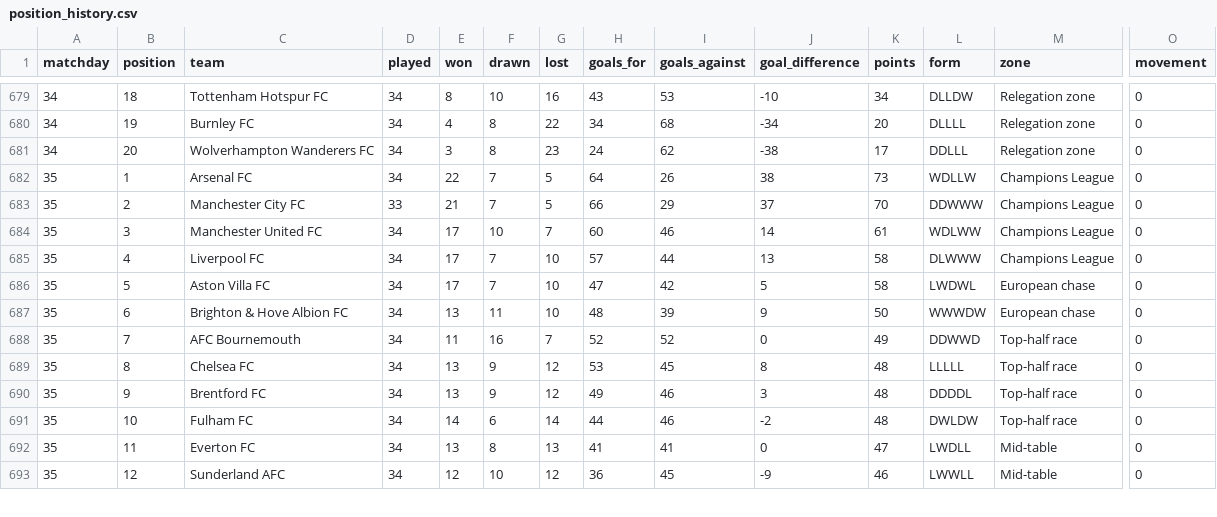
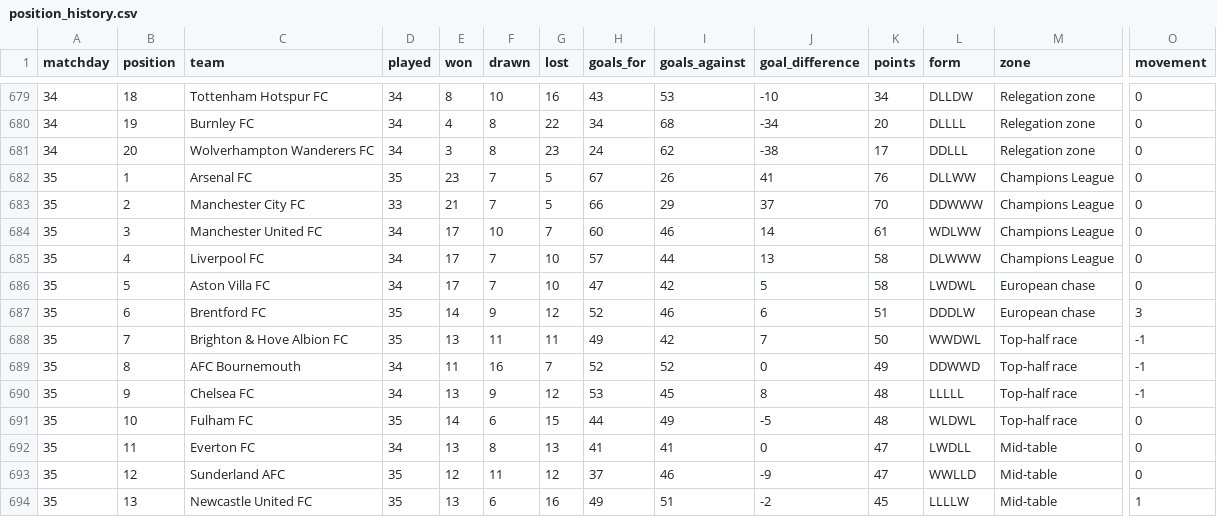
Before and after one commit to MPGPT1/premier_league_position_history, a CSV file: outputs/position_history.csv, drawn as a sheet; only a part is shown, gaps mark what is left out; removed rows and columns are numbered as before the commit, all else as after; rows hold the shown columns only; the diff covers the shown part only; the diff names each change by its address in the sheet, - before the commit and + after, or states it on an @@ line.

```diff
--- a/outputs/position_history.csv
+++ b/outputs/position_history.csv
-D682 (played): 34
+D682 (played): 35
-E682 (won): 22
+E682 (won): 23
-H682 (goals_for): 64
+H682 (goals_for): 67
-J682 (goal_difference): 38
+J682 (goal_difference): 41
-K682 (points): 73
+K682 (points): 76
-L682 (form): WDLLW
+L682 (form): DLLWW
+row 687: 35 | 6 | Brentford FC | 35 | 14 | 9 | 12 | 52 | 46 | 6 | 51 | DDDLW | European chase | 3
-B688 (position): 6
+B688 (position): 7
-D688 (played): 34
+D688 (played): 35
-G688 (lost): 10
+G688 (lost): 11
-H688 (goals_for): 48
+H688 (goals_for): 49
-I688 (goals_against): 39
+I688 (goals_against): 42
-J688 (goal_difference): 9
+J688 (goal_difference): 7
-L688 (form): WWWDW
+L688 (form): WWDWL
-M688 (zone): European chase
+M688 (zone): Top-half race
-O688:O690 (movement): 0
+O688:O690 (movement): -1
-B689 (position): 7
+B689 (position): 8
-B690 (position): 8
+B690 (position): 9
-row 690: 35 | 9 | Brentford FC | 34 | 13 | 9 | 12 | 49 | 46 | 3 | 48 | DDDDL | Top-half race | 0
-D691 (played): 34
+D691 (played): 35
-G691 (lost): 14
+G691 (lost): 15
-I691 (goals_against): 46
+I691 (goals_against): 49
-J691 (goal_difference): -2
+J691 (goal_difference): -5
-L691 (form): DWLDW
+L691 (form): WLDWL
-D693 (played): 34
+D693 (played): 35
-F693 (drawn): 10
+F693 (drawn): 11
-H693 (goals_for): 36
+H693 (goals_for): 37
-I693 (goals_against): 45
+I693 (goals_against): 46
-K693 (points): 46
+K693 (points): 47
-L693 (form): LWWLL
+L693 (form): WWLLD
+row 694: 35 | 13 | Newcastle United FC | 35 | 13 | 6 | 16 | 49 | 51 | -2 | 45 | LLLLW | Mid-table | 1
```
Also changed, not shown: 1 removed row and 16 edited cells elsewhere in this file, outputs/finished_matches.csv, outputs/latest_table.csv, 3 other files.
